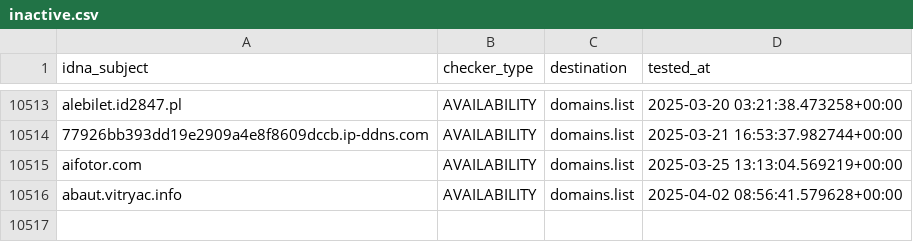
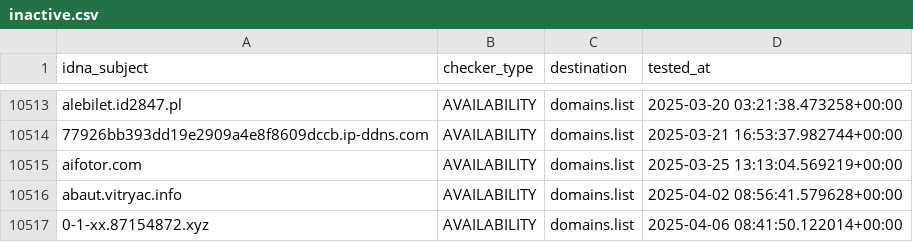
Before and after one commit to Ultimate-Hosts-Blacklist/KADhosts_azet12, a CSV file: .pyfunceble/inactive.csv, drawn as a sheet; only a part is shown, gaps mark what is left out.

```diff
--- a/.pyfunceble/inactive.csv
+++ b/.pyfunceble/inactive.csv
@@ -10516 +10516,2 @@ aifotor.com,AVAILABILITY,domains.list,2025-03-25 13:13:04.569219+00:00
 abaut.vitryac.info,AVAILABILITY,domains.list,2025-04-02 08:56:41.579628+00:00
+0-1-xx.87154872.xyz,AVAILABILITY,domains.list,2025-04-06 08:41:50.122014+00:00
```
Also changed, not shown: 6 other files.
